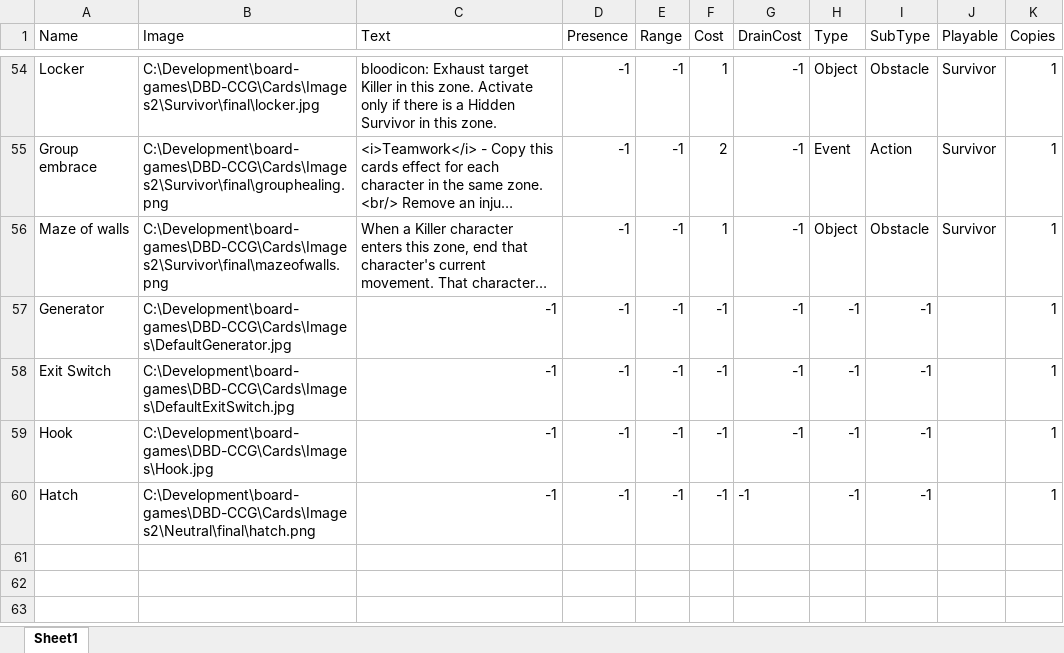
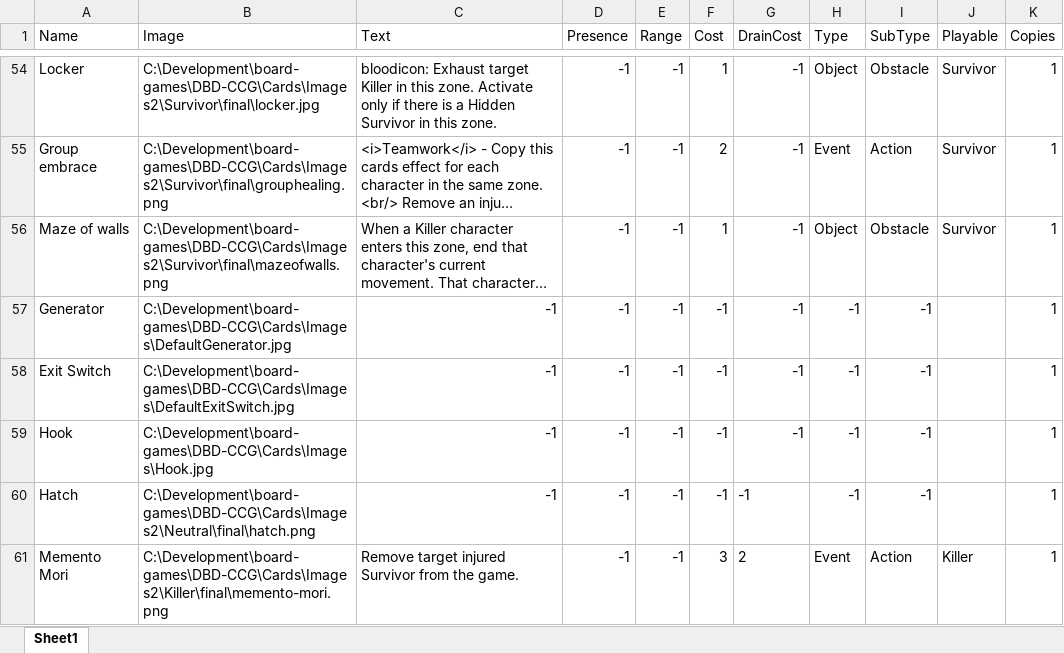
Before and after one commit to oldtimerza/DBDTCG, an Excel workbook: RunAndHide-Killer.xlsx, sheet Sheet1, drawn as a sheet; only a part is shown, gaps mark what is left out; long unchanged cells end in …; values as stored, in another font and other column widths than the file's, no borders; the diff names each change by its address in the sheet, - before the commit and + after, or states it on an @@ line.

```diff
--- a/RunAndHide-Killer.xlsx (sheet Sheet1)
+++ b/RunAndHide-Killer.xlsx (sheet Sheet1)
+row 61: Memento Mori | C:\Development\board-games\DBD-CCG\Cards\Images2\Killer\final\memento-mori.png | Remove target injured Survivor from the game. | -1 | -1 | 3 | 2 | Event | Action | Killer | 1
```
Also changed, not shown: 4 other files.
